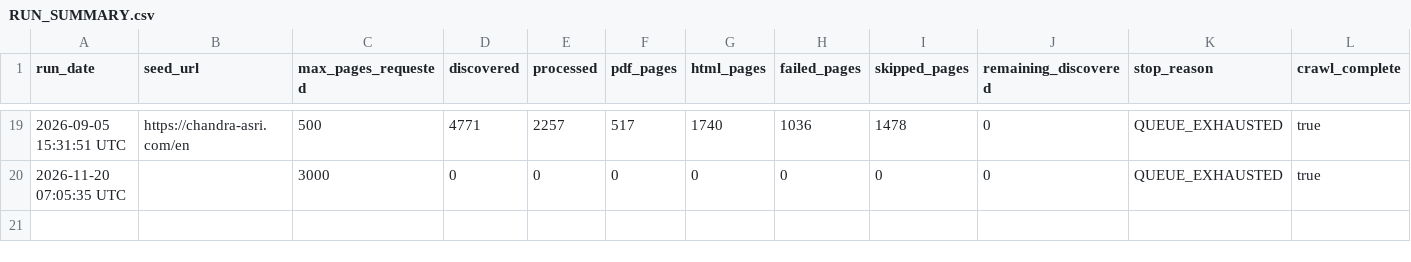
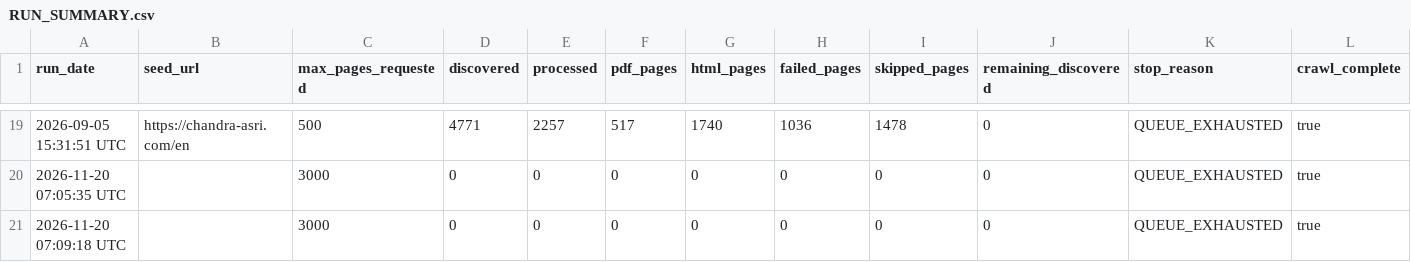
Before and after one commit to Shyamlseg/website-url-collector, a CSV file: RUN_SUMMARY.csv, drawn as a sheet; only a part is shown, gaps mark what is left out; rows hold the shown columns only; the diff names each change by its address in the sheet, - before the commit and + after, or states it on an @@ line.

```diff
--- a/RUN_SUMMARY.csv
+++ b/RUN_SUMMARY.csv
+row 21: 2026-11-20 07:09:18 UTC |  | 3000 | 0 | 0 | 0 | 0 | 0 | 0 | 0 | QUEUE_EXHAUSTED | true
```
